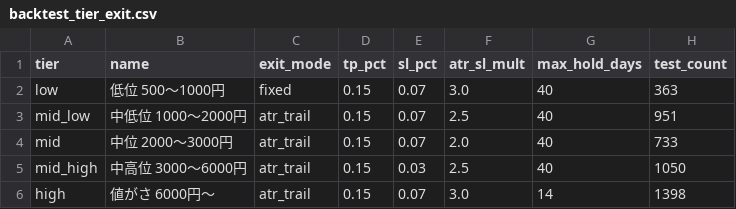
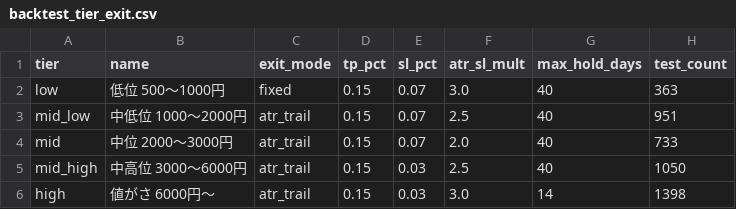
Before and after one commit to mrkm3845-web/Stock_app, a CSV file: back_tester/results/backtest_tier_exit.csv, drawn as a sheet; only a part is shown; the diff names each change by its address in the sheet, - before the commit and + after, or states it on an @@ line.

```diff
--- a/back_tester/results/backtest_tier_exit.csv
+++ b/back_tester/results/backtest_tier_exit.csv
-E6 (sl_pct): 0.07
+E6 (sl_pct): 0.03
```
Also changed, not shown: back_tester/results/backtest_walkforward_result.csv, back_tester/results/research_signals.csv, 5 other files.
